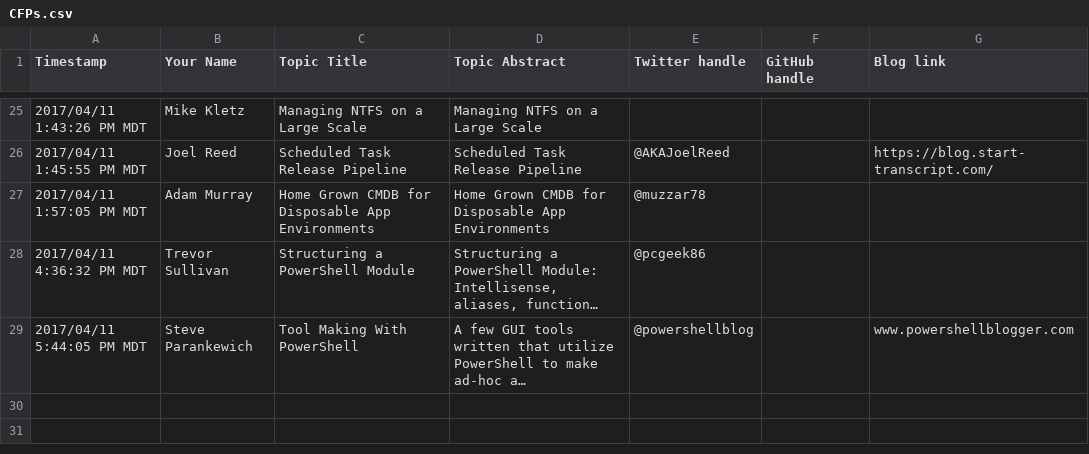
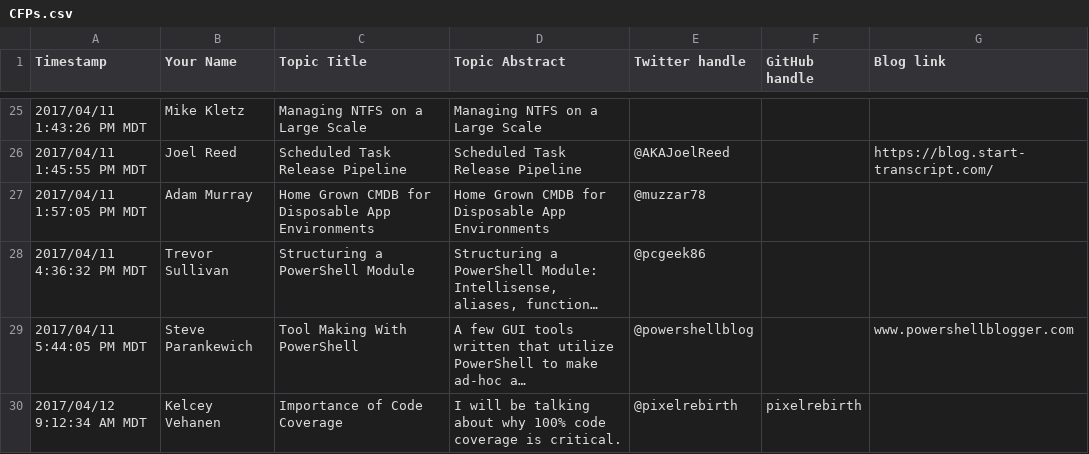
Before and after one commit to RamblingCookieMonster/CommunityLightningDemos2017, a CSV file: CFPs.csv, drawn as a sheet; only a part is shown, gaps mark what is left out; long unchanged cells end in …; the diff names each change by its address in the sheet, - before the commit and + after, or states it on an @@ line.

```diff
--- a/CFPs.csv
+++ b/CFPs.csv
+row 30: 2017/04/12 9:12:34 AM MDT | Kelcey Vehanen | Importance of Code Coverage | I will be talking about why 100% code coverage is critical. | @pixelrebirth | pixelrebirth
```
Also changed, not shown: 1 other file.
